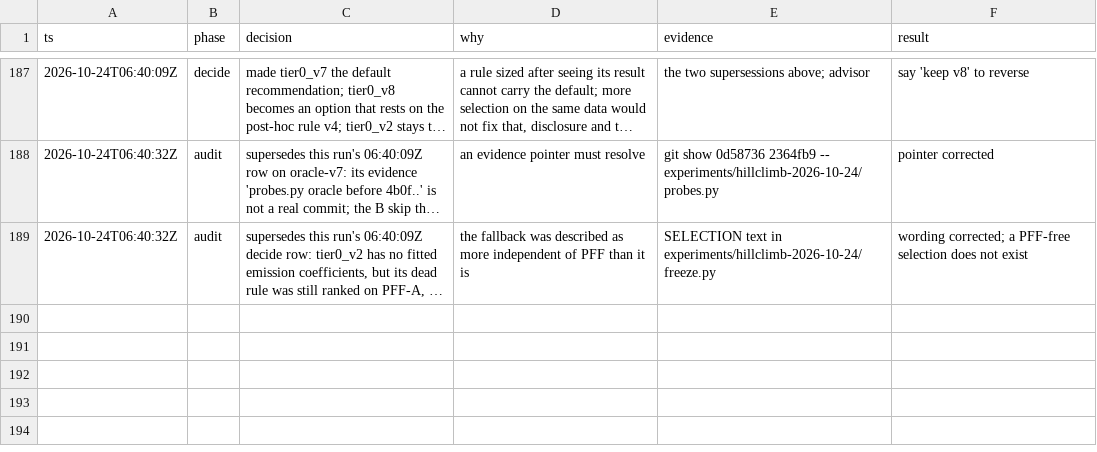
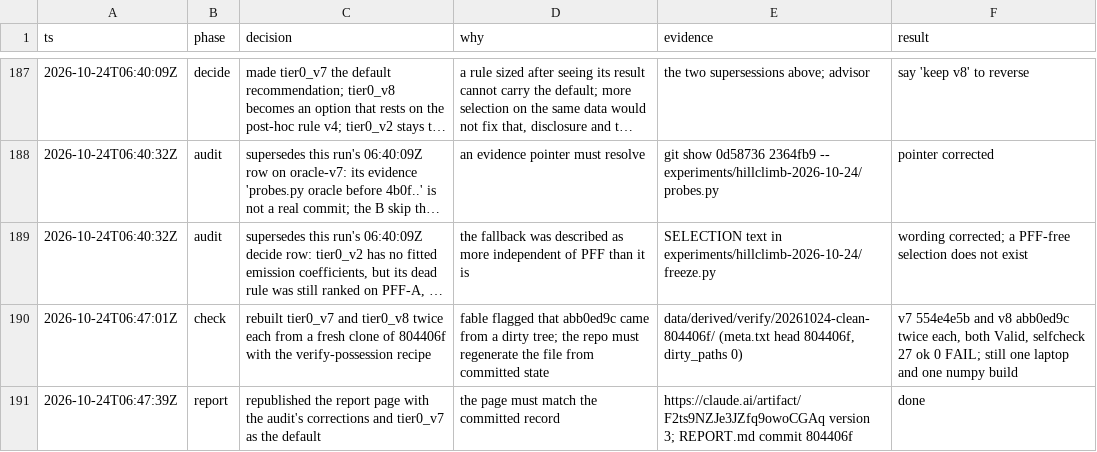
Before and after one commit to shishirmehto/more-than-a-hack-2027, a TSV file: .audit/hillclimb-2026-10-24.tsv, drawn as a sheet; only a part is shown, gaps mark what is left out; long unchanged cells end in …; the diff names each change by its address in the sheet, - before the commit and + after, or states it on an @@ line.

Commit message:
Log the clean rebuild and the report page update

```diff
--- a/.audit/hillclimb-2026-10-24.tsv
+++ b/.audit/hillclimb-2026-10-24.tsv
+row 190: 2026-10-24T06:47:01Z | check | rebuilt tier0_v7 and tier0_v8 twice each from a fresh clone of 804406f with the verify-possession recipe | fable flagged that abb0ed9c came from a dirty tree; the repo must regenerate the file from committed state | data/derived/verify/20261024-clean-804406f/ (meta.txt head 804406f, dirty_paths 0) | v7 554e4e5b and v8 abb0ed9c twice each, both Valid, selfcheck 27 ok 0 FAIL; still one laptop and one numpy build
+row 191: 2026-10-24T06:47:39Z | report | republished the report page with the audit's corrections and tier0_v7 as the default | the page must match the committed record | https://claude.ai/artifact/F2ts9NZJe3JZfq9owoCGAq version 3; REPORT.md commit 804406f | done
```
